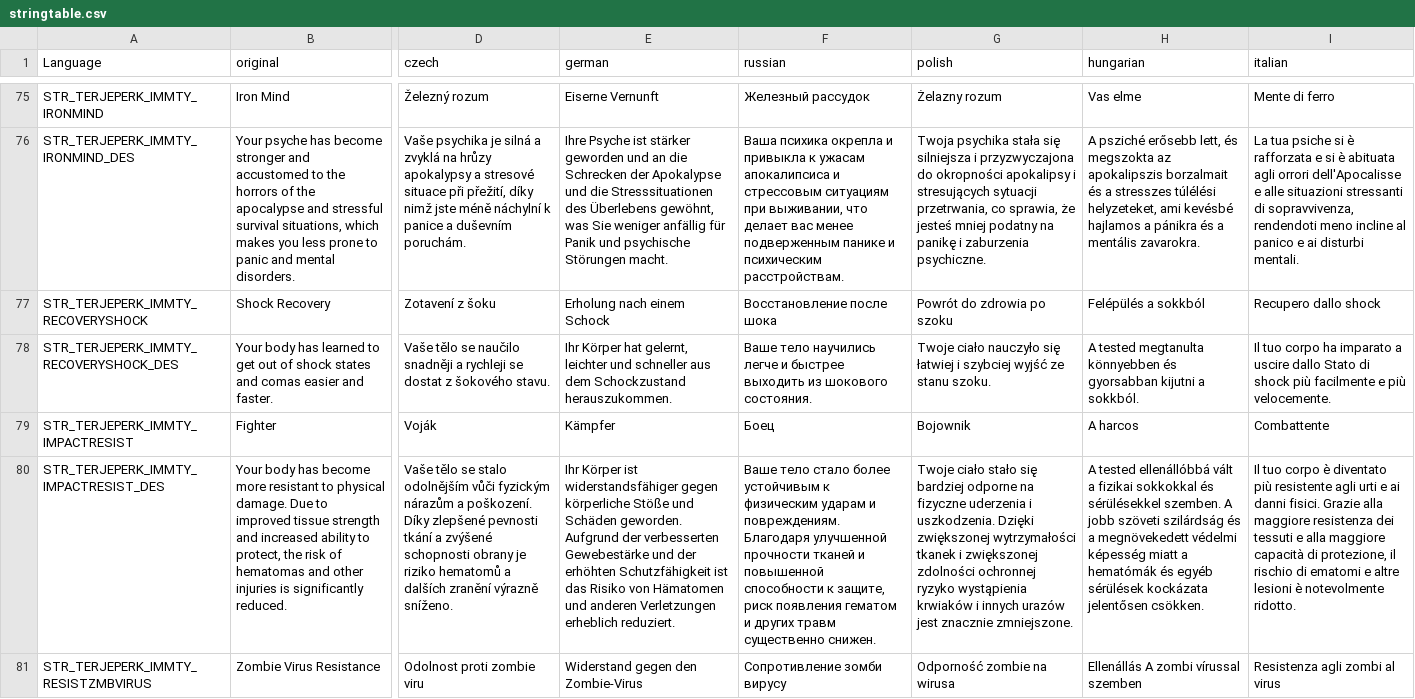
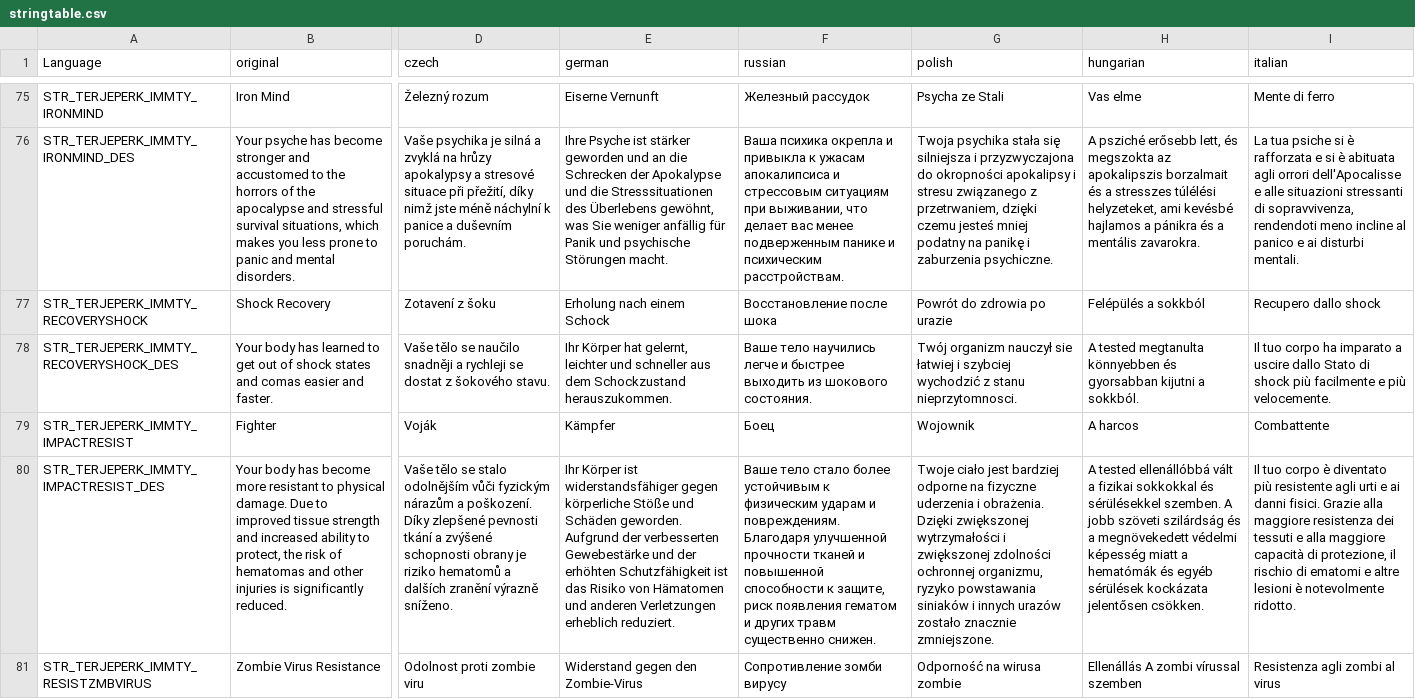
Before and after one commit to TerjeBruoygard/TerjeModsScripting, a CSV file: TerjeMedicine/stringtable.csv, drawn as a sheet; only a part is shown, gaps mark what is left out; the diff covers the shown part only; the diff names each change by its address in the sheet, - before the commit and + after, or states it on an @@ line.

Commit message:
Added Polish language and bug fixes

```diff
--- a/TerjeMedicine/stringtable.csv
+++ b/TerjeMedicine/stringtable.csv
-G75 (polish): Żelazny rozum
+G75 (polish): Psycha ze Stali
-G76 (polish): …apokalipsy i stresujących sytuacji przetrwania, co sprawia, że jesteś mniej…
+G76 (polish): …apokalipsy i stresu związanego z przetrwaniem, dzięki czemu jesteś mniej…
-G77 (polish): Powrót do zdrowia po szoku
+G77 (polish): Powrót do zdrowia po urazie
-G78 (polish): Twoje ciało nauczyło się łatwiej i szybciej wyjść ze stanu szoku.
+G78 (polish): Twój organizm nauczył sie łatwiej i szybciej wychodzić z stanu nieprzytomnosci.
-G79 (polish): Bojownik
+G79 (polish): Wojownik
-G80 (polish): Twoje ciało stało się bardziej odporne na fizyczne uderzenia i uszkodzenia. Dzięki zwiększonej wytrzymałości tkanek i zwiększonej zdolności ochronnej ryzyko wystąpienia krwiaków i innych urazów jest znacznie zmniejszone.
+G80 (polish): Twoje ciało jest bardziej odporne na fizyczne uderzenia i obrażenia. Dzięki zwiększonej wytrzymałości i zwiększonej zdolności ochronnej organizmu, ryzyko powstawania siniaków i innych urazów zostało znacznie zmniejszone.
-G81 (polish): Odporność zombie na wirusa
+G81 (polish): Odporność na wirusa zombie
```
Also changed, not shown: 98 edited cells elsewhere in this file, TerjeCore/stringtable.csv, TerjeRadiation/stringtable.csv, 4 other files.
